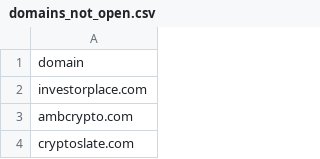
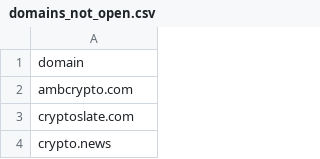
Before and after one commit to igornet0/AgentTrade, a CSV file: datasets_news/domains_not_open.csv, drawn as a sheet; only a part is shown; the shorter side is filled out with more unchanged rows; the diff names each change by its address in the sheet, - before the commit and + after, or states it on an @@ line.

```diff
--- a/datasets_news/domains_not_open.csv
+++ b/datasets_news/domains_not_open.csv
-row 2: investorplace.com
```
Also changed, not shown: 44 other files.
